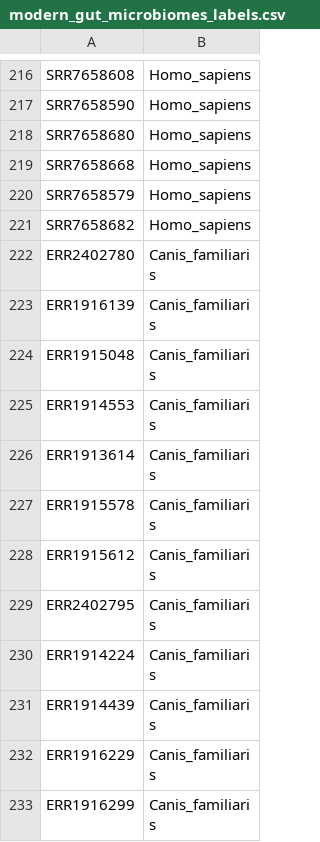
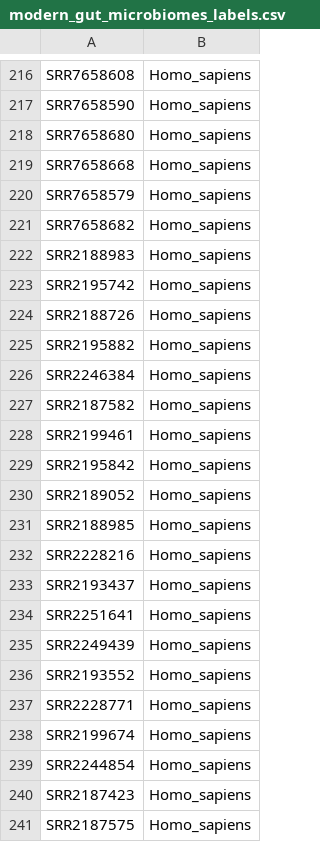
Before and after one commit to maxibor/sourcepredict, a CSV file: data/modern_gut_microbiomes_labels.csv, drawn as a sheet; only a part is shown, gaps mark what is left out; the shorter side is filled out with more unchanged rows; the diff covers the shown part only; the diff names each change by its address in the sheet, - before the commit and + after, or states it on an @@ line.

Commit message:
adding yanomami clemente 2015

```diff
--- a/data/modern_gut_microbiomes_labels.csv
+++ b/data/modern_gut_microbiomes_labels.csv
+row 222: SRR2188983 | Homo_sapiens
+row 223: SRR2195742 | Homo_sapiens
+row 224: SRR2188726 | Homo_sapiens
+row 225: SRR2195882 | Homo_sapiens
+row 226: SRR2246384 | Homo_sapiens
+row 227: SRR2187582 | Homo_sapiens
+row 228: SRR2199461 | Homo_sapiens
+row 229: SRR2195842 | Homo_sapiens
+row 230: SRR2189052 | Homo_sapiens
+row 231: SRR2188985 | Homo_sapiens
+row 232: SRR2228216 | Homo_sapiens
+row 233: SRR2193437 | Homo_sapiens
+row 234: SRR2251641 | Homo_sapiens
+row 235: SRR2249439 | Homo_sapiens
+row 236: SRR2193552 | Homo_sapiens
+row 237: SRR2228771 | Homo_sapiens
+row 238: SRR2199674 | Homo_sapiens
+row 239: SRR2244854 | Homo_sapiens
+row 240: SRR2187423 | Homo_sapiens
+row 241: SRR2187575 | Homo_sapiens
```
Also changed, not shown: 22 added rows elsewhere in this file.
